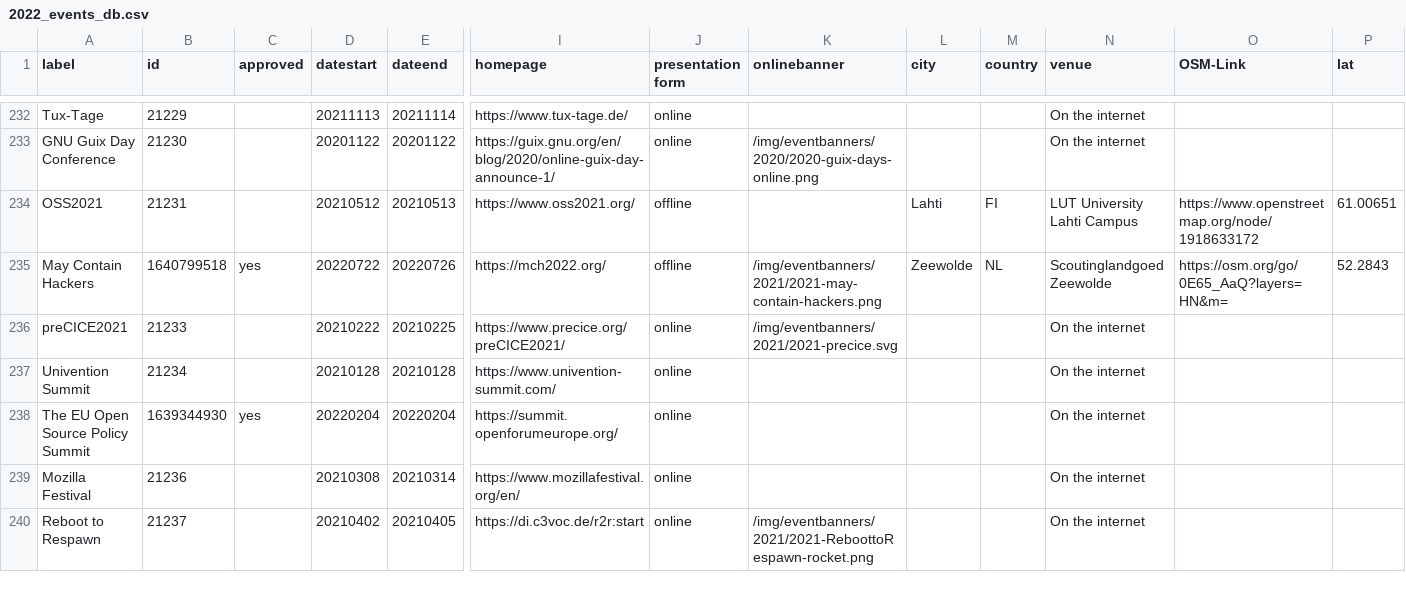
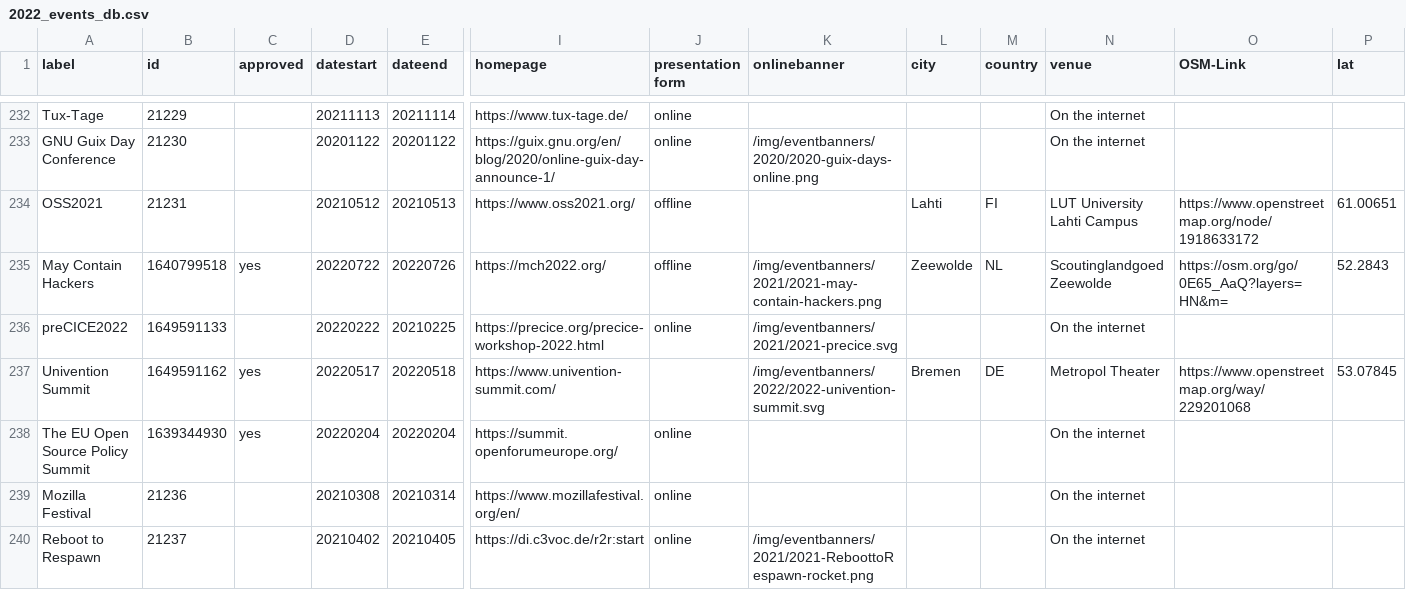
Before and after one commit to foss-events/website, a CSV file: data/2022_events_db.csv, drawn as a sheet; only a part is shown, gaps mark what is left out; the diff covers the shown part only; the diff names each change by its address in the sheet, - before the commit and + after, or states it on an @@ line.

Commit message:
Add Univention Summit 22

```diff
--- a/data/2022_events_db.csv
+++ b/data/2022_events_db.csv
-A236 (label): preCICE2021
+A236 (label): preCICE2022
-B236 (id): 21233
+B236 (id): 1649591133
-D236 (datestart): 20210222
+D236 (datestart): 20220222
-I236 (homepage): https://www.precice.org/preCICE2021/
+I236 (homepage): https://precice.org/precice-workshop-2022.html
-B237 (id): 21234
+B237 (id): 1649591162
-C237 (approved): (empty)
+C237 (approved): yes
-D237 (datestart): 20210128
+D237 (datestart): 20220517
-E237 (dateend): 20210128
+E237 (dateend): 20220518
-J237 (presentation form): online
+J237 (presentation form): (empty)
-K237 (onlinebanner): (empty)
+K237 (onlinebanner): /img/eventbanners/2022/2022-univention-summit.svg
-L237 (city): (empty)
+L237 (city): Bremen
-M237 (country): (empty)
+M237 (country): DE
-N237 (venue): On the internet
+N237 (venue): Metropol Theater
-O237 (OSM-Link): (empty)
+O237 (OSM-Link): https://www.openstreetmap.org/way/229201068
-P237 (lat): (empty)
+P237 (lat): 53.07845
```
Also changed, not shown: 5 edited cells elsewhere in this file, 1 other file.
